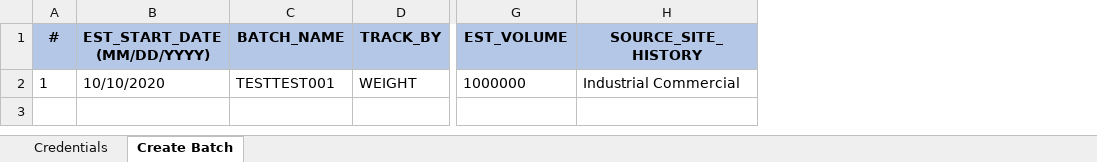
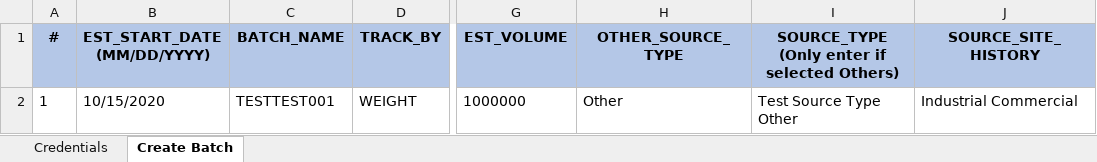
Before and after one commit to bmshivprasad/CFAutomation, an Excel workbook: Resources/CFL_Data.xlsx, sheet Create Batch, drawn as a sheet; only a part is shown, gaps mark what is left out; values as stored, in another font and other column widths than the file's, no borders; ↵ is a line break in a cell; the diff names each change by its address in the sheet, - before the commit and + after, or states it on an @@ line.

Commit message:
Completed Edit Batch Information test cases

```diff
--- a/Resources/CFL_Data.xlsx (sheet Create Batch)
+++ b/Resources/CFL_Data.xlsx (sheet Create Batch)
+column H (OTHER_SOURCE_TYPE), row 2: Other
+column I, rows 1-2: SOURCE_TYPE ↵ (Only enter if selected Others) | Test Source Type Other
-B2 (EST_START_DATE (MM/DD/YYYY)): 10/10/2020
+B2 (EST_START_DATE (MM/DD/YYYY)): 10/15/2020
```
Also changed, not shown: 10 other files.
